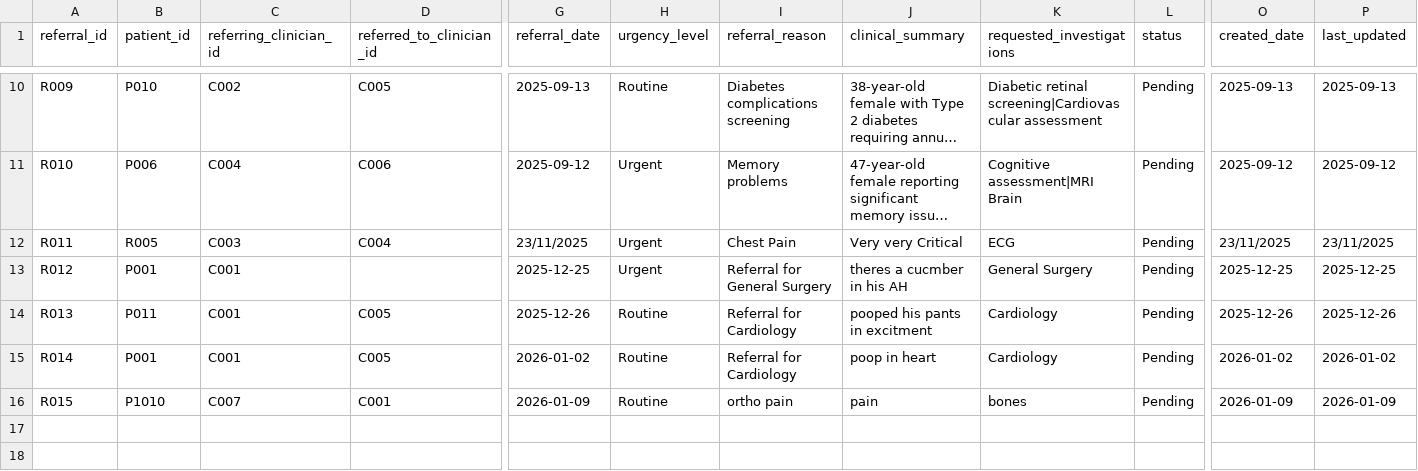
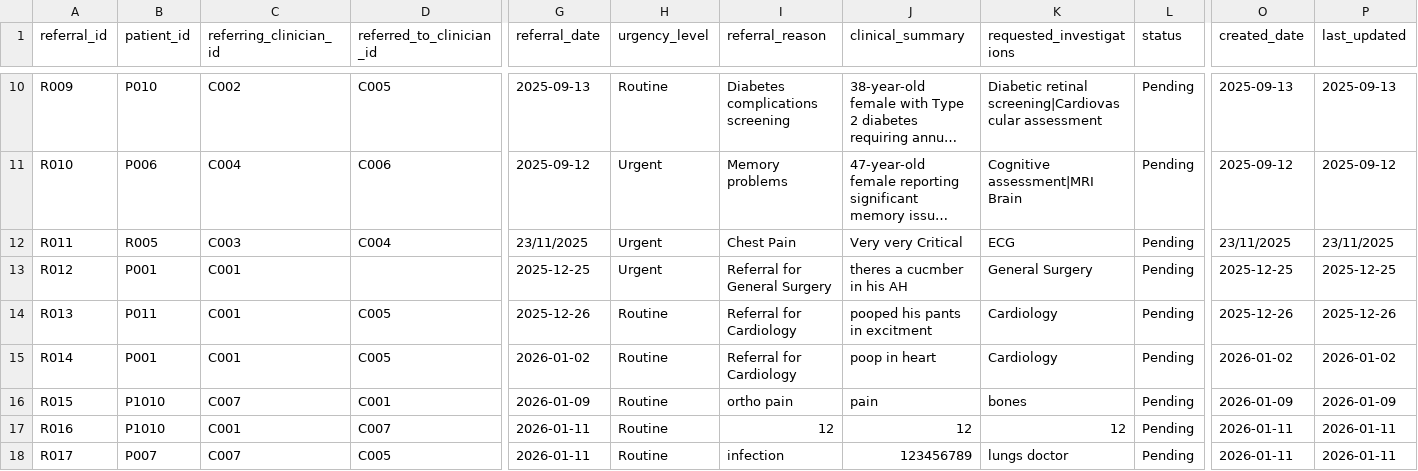
Before and after one commit to Ahmedteddev/Health-Care-Management-System-, a CSV file: build/classes/data/referrals.csv, drawn as a sheet; only a part is shown, gaps mark what is left out; long unchanged cells end in …; rows hold the shown columns only; the diff names each change by its address in the sheet, - before the commit and + after, or states it on an @@ line.

```diff
--- a/build/classes/data/referrals.csv
+++ b/build/classes/data/referrals.csv
+row 17: R016 | P1010 | C001 | C007 | 2026-01-11 | Routine | 12 | 12 | 12 | Pending | 2026-01-11 | 2026-01-11
+row 18: R017 | P007 | C007 | C005 | 2026-01-11 | Routine | infection | 123456789 | lungs doctor | Pending | 2026-01-11 | 2026-01-11
```
Also changed, not shown: build/classes/data/patients.csv, build/classes/data/prescriptions.csv, 26 other files.
